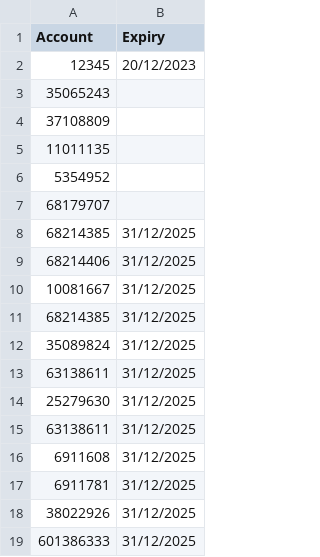
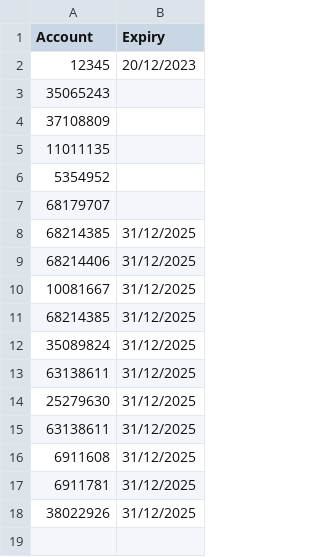
Before and after one commit to JackTheJam/licences, a CSV file: MT Licences.csv, drawn as a sheet; the diff names each change by its address in the sheet, - before the commit and + after, or states it on an @@ line.

Commit message:
Update MT Licences.csv

```diff
--- a/MT Licences.csv
+++ b/MT Licences.csv
-row 19: 601386333 | 31/12/2025
```
